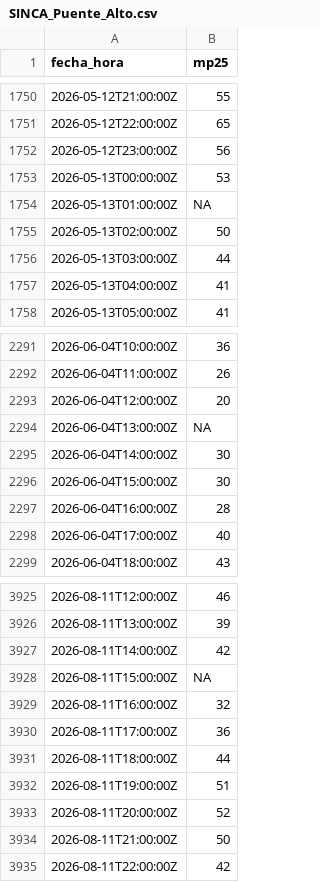
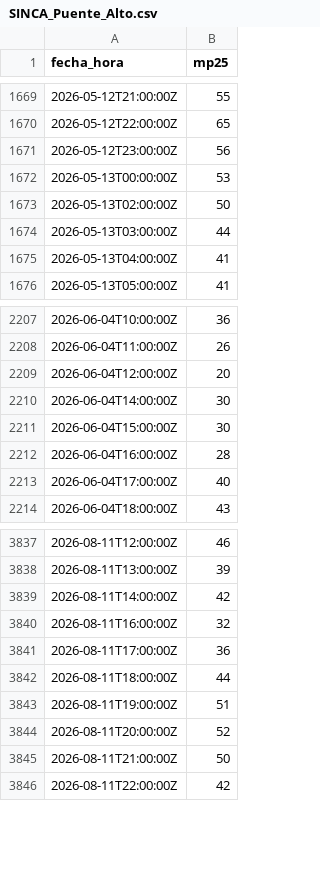
Before and after one commit to moliveraf/proyecto-final-mp25, a CSV file: 00_Datos/02_Datos_procesados/SINCA/SINCA_Puente_Alto.csv, drawn as a sheet; only a part is shown, gaps mark what is left out; the diff covers the shown part only; the diff names each change by its address in the sheet, - before the commit and + after, or states it on an @@ line.

```diff
--- a/00_Datos/02_Datos_procesados/SINCA/SINCA_Puente_Alto.csv
+++ b/00_Datos/02_Datos_procesados/SINCA/SINCA_Puente_Alto.csv
-row 1754: 2026-05-13T01:00:00Z | NA
-row 2294: 2026-06-04T13:00:00Z | NA
-row 3928: 2026-08-11T15:00:00Z | NA
```
Also changed, not shown: 86 removed rows elsewhere in this file, 00_Datos/02_Datos_procesados/SINCA/SINCA_Cerro_Navia.csv, 00_Datos/02_Datos_procesados/SINCA/SINCA_Parque_OHiggins.csv, 4 other files.
